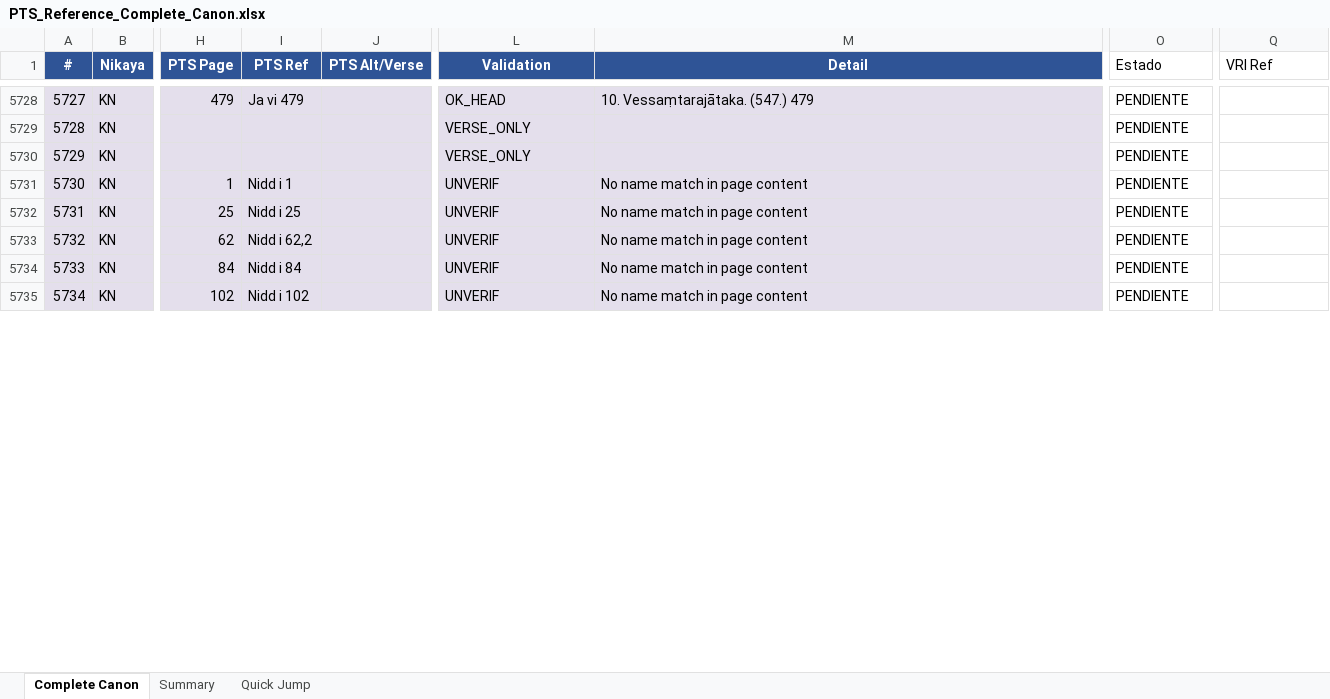
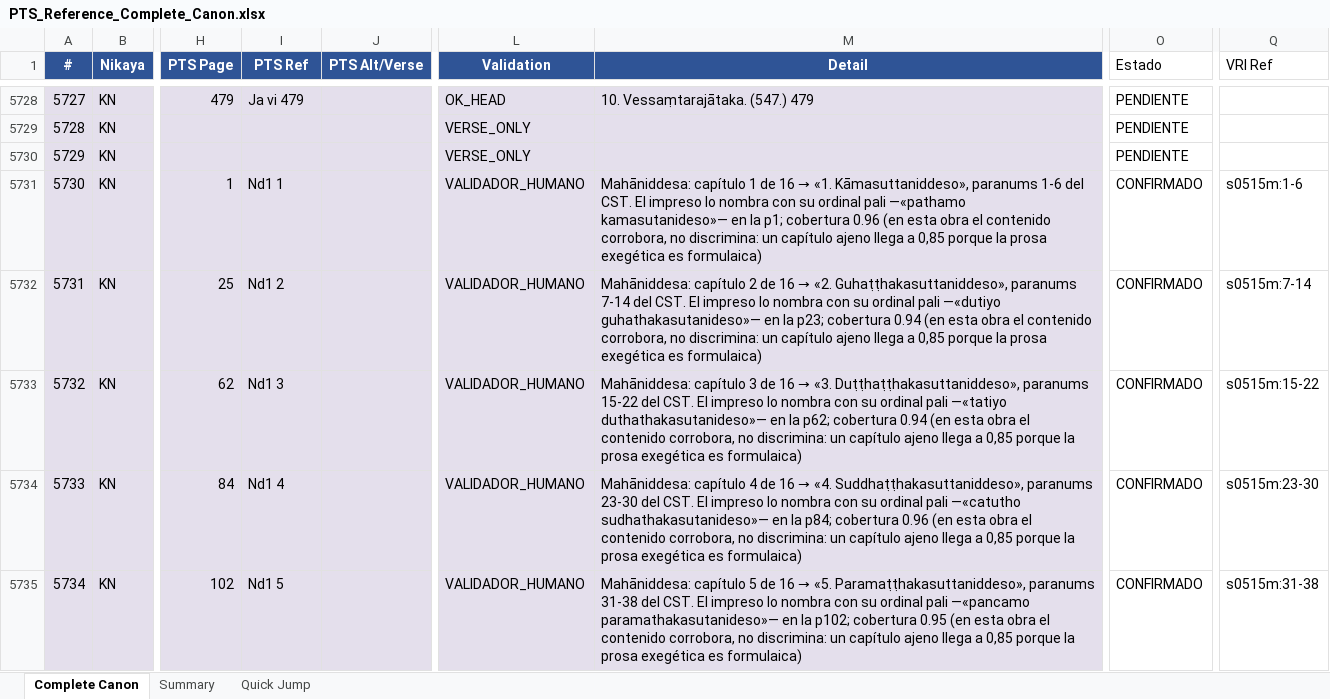
Before and after one commit to jorgecaa/pts-vri-concordance, an Excel workbook: PTS_Reference_Complete_Canon.xlsx, sheet Complete Canon, drawn as a sheet; only a part is shown, gaps mark what is left out; values as stored, in another font and other column widths than the file's, no borders; the diff covers the shown part only; the diff names each change by its address in the sheet, - before the commit and + after, or states it on an @@ line.

```diff
--- a/PTS_Reference_Complete_Canon.xlsx (sheet Complete Canon)
+++ b/PTS_Reference_Complete_Canon.xlsx (sheet Complete Canon)
-I5731 (PTS Ref): Nidd i 1
+I5731 (PTS Ref): Nd1 1
-L5731:L5735 (Validation): UNVERIF
+L5731:L5735 (Validation): VALIDADOR_HUMANO
@@ M5731 (Detail): No name match in page content → Mahāniddesa: capítulo 1 de 16 → «1. Kāmasuttaniddeso», paranums 1-6 del CST. El impreso lo nombra con su ordinal pali —«pathamo kamasutanideso»— en la p1; cobertura 0.96 (en esta obra el contenido corrobora, no discrimina: un capítulo ajeno llega a 0,85 porque la prosa exegética es formulaica) @@
-O5731:O5735 (Estado): PENDIENTE
+O5731:O5735 (Estado): CONFIRMADO
-Q5731 (VRI Ref): (empty)
+Q5731 (VRI Ref): s0515m:1-6
-I5732 (PTS Ref): Nidd i 25
+I5732 (PTS Ref): Nd1 2
@@ M5732 (Detail): No name match in page content → Mahāniddesa: capítulo 2 de 16 → «2. Guhaṭṭhakasuttaniddeso», paranums 7-14 del CST. El impreso lo nombra con su ordinal pali —«dutiyo guhathakasutanideso»— en la p23; cobertura 0.94 (en esta obra el contenido corrobora, no discrimina: un capítulo ajeno llega a 0,85 porque la prosa exegética es formulaica) @@
-Q5732 (VRI Ref): (empty)
+Q5732 (VRI Ref): s0515m:7-14
-I5733 (PTS Ref): Nidd i 62,2
+I5733 (PTS Ref): Nd1 3
@@ M5733 (Detail): No name match in page content → Mahāniddesa: capítulo 3 de 16 → «3. Duṭṭhaṭṭhakasuttaniddeso», paranums 15-22 del CST. El impreso lo nombra con su ordinal pali —«tatiyo duthathakasutanideso»— en la p62; cobertura 0.94 (en esta obra el contenido corrobora, no discrimina: un capítulo ajeno llega a 0,85 porque la prosa exegética es formulaica) @@
-Q5733 (VRI Ref): (empty)
+Q5733 (VRI Ref): s0515m:15-22
-I5734 (PTS Ref): Nidd i 84
+I5734 (PTS Ref): Nd1 4
@@ M5734 (Detail): No name match in page content → Mahāniddesa: capítulo 4 de 16 → «4. Suddhaṭṭhakasuttaniddeso», paranums 23-30 del CST. El impreso lo nombra con su ordinal pali —«catutho sudhathakasutanideso»— en la p84; cobertura 0.96 (en esta obra el contenido corrobora, no discrimina: un capítulo ajeno llega a 0,85 porque la prosa exegética es formulaica) @@
-Q5734 (VRI Ref): (empty)
+Q5734 (VRI Ref): s0515m:23-30
-I5735 (PTS Ref): Nidd i 102
+I5735 (PTS Ref): Nd1 5
@@ M5735 (Detail): No name match in page content → Mahāniddesa: capítulo 5 de 16 → «5. Paramaṭṭhakasuttaniddeso», paranums 31-38 del CST. El impreso lo nombra con su ordinal pali —«pancamo paramathakasutanideso»— en la p102; cobertura 0.95 (en esta obra el contenido corrobora, no discrimina: un capítulo ajeno llega a 0,85 porque la prosa exegética es formulaica) @@
-Q5735 (VRI Ref): (empty)
+Q5735 (VRI Ref): s0515m:31-38
```
Also changed, not shown: 322 edited cells elsewhere in this sheet, 3 other files.
